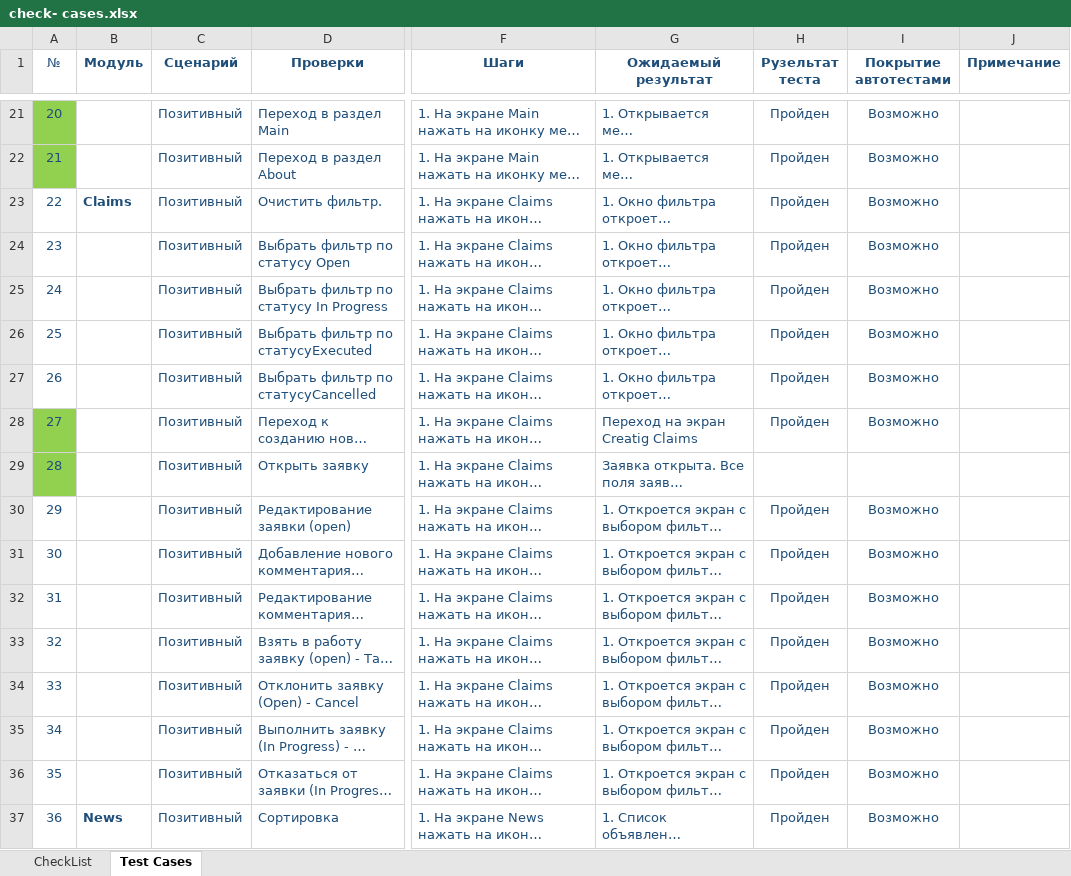
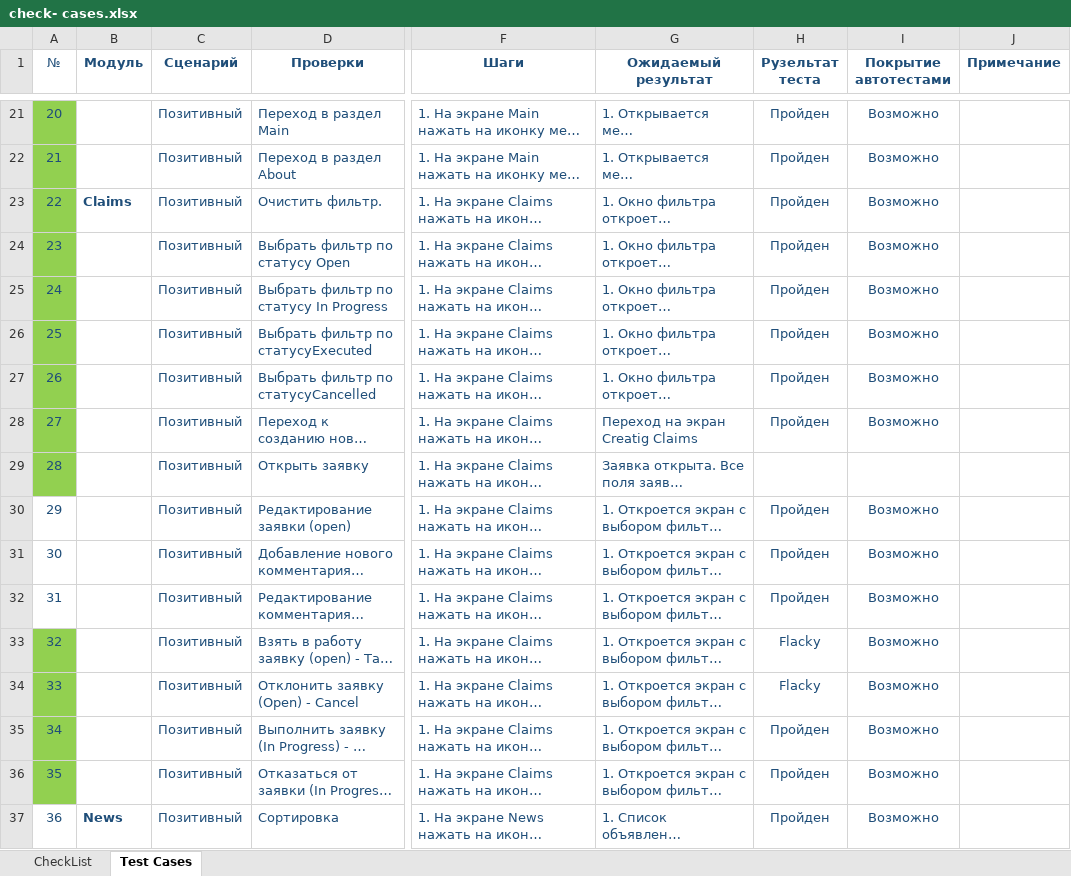
Before and after one commit to Boarderbare/Diplom_MobileTestingAutomatization, an Excel workbook: docs/check- сases.xlsx, sheet Test Cases, drawn as a sheet; only a part is shown, gaps mark what is left out; long unchanged cells end in …; values as stored, in another font and other column widths than the file's, no borders; the diff names each change by its address in the sheet, - before the commit and + after, or states it on an @@ line.

Commit message:
add tests more

```diff
--- a/docs/check- сases.xlsx (sheet Test Cases)
+++ b/docs/check- сases.xlsx (sheet Test Cases)
-A23:A27 fill: none
+A23:A27 fill: #92D050
-A33:A36 fill: none
+A33:A36 fill: #92D050
-H33:H34 (Рузельтат теста): Пройден
+H33:H34 (Рузельтат теста): Flacky
```
Also changed, not shown: 4 other files.
